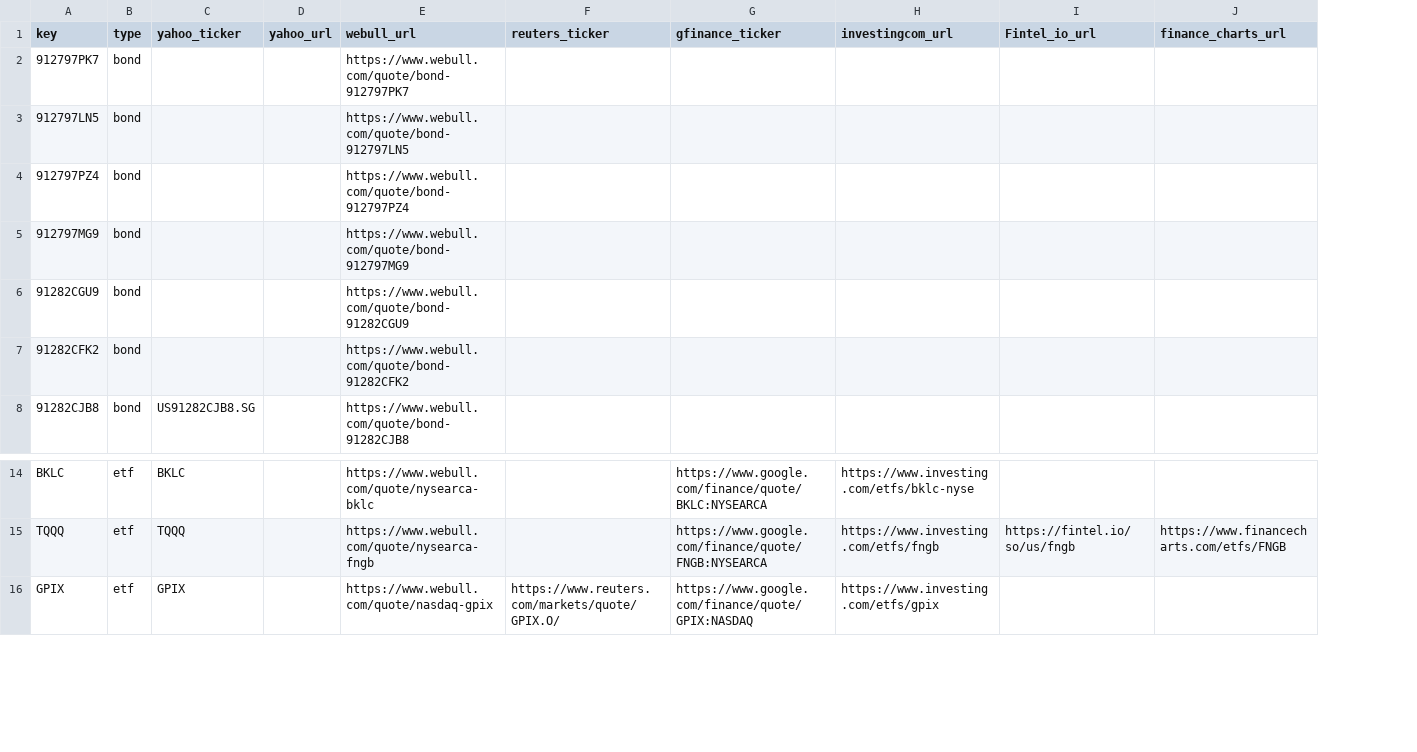
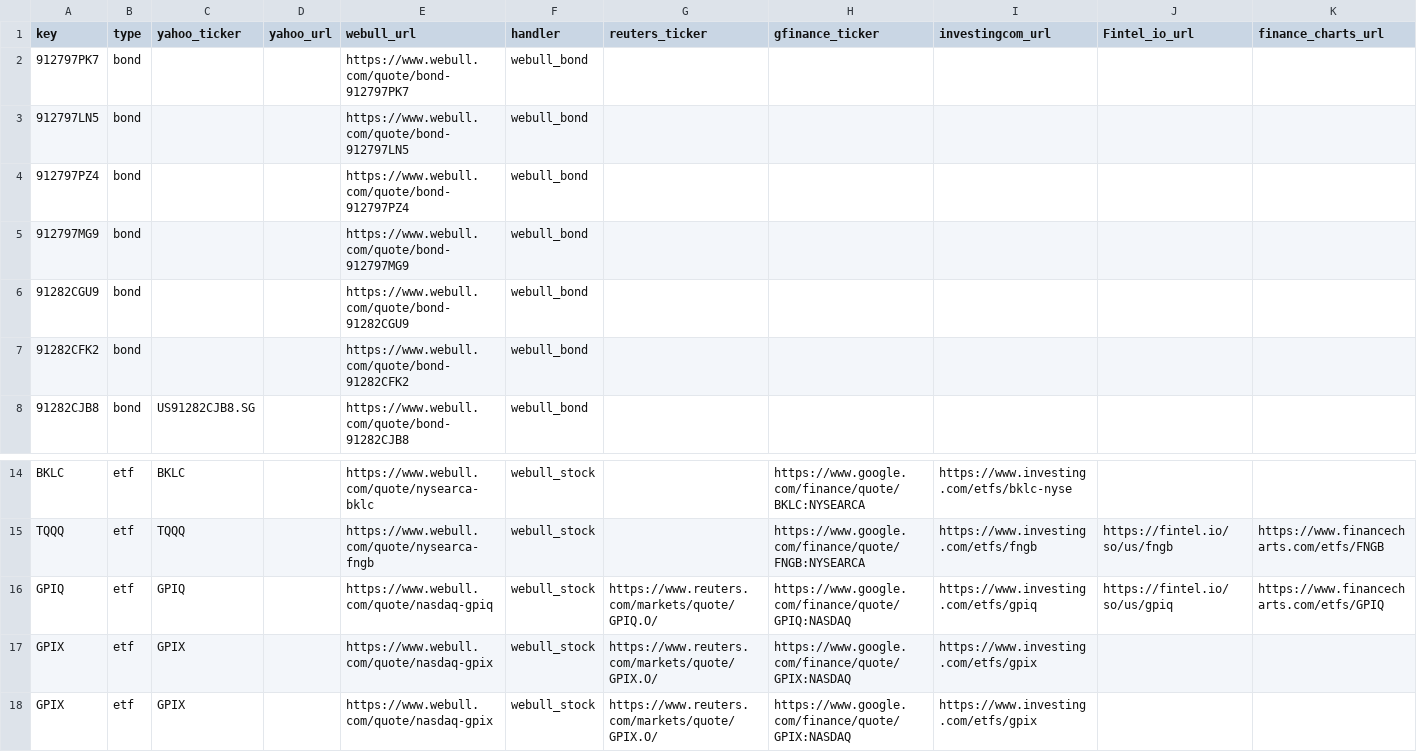
Before and after one commit to mrgeneko/wealth-tracker, a CSV file: scrapeman.csv, drawn as a sheet; only a part is shown, gaps mark what is left out; the diff names each change by its address in the sheet, - before the commit and + after, or states it on an @@ line.

```diff
--- a/scrapeman.csv
+++ b/scrapeman.csv
+column F (handler), rows 2-8: all webull_bond; rows 14-15: webull_stock | webull_stock; row 18: webull_stock
+row 16: GPIQ | etf | GPIQ |  | https://www.webull.com/quote/nasdaq-gpiq | webull_stock | https://www.reuters.com/markets/quote/GPIQ.O/ | https://www.google.com/finance/quote/GPIQ:NASDAQ | https://www.investing.com/etfs/gpiq | https://fintel.io/so/us/gpiq | https://www.financecharts.com/etfs/GPIQ
+row 17: GPIX | etf | GPIX |  | https://www.webull.com/quote/nasdaq-gpix | webull_stock | https://www.reuters.com/markets/quote/GPIX.O/ | https://www.google.com/finance/quote/GPIX:NASDAQ | https://www.investing.com/etfs/gpix
```
Also changed, not shown: 4 other files.
